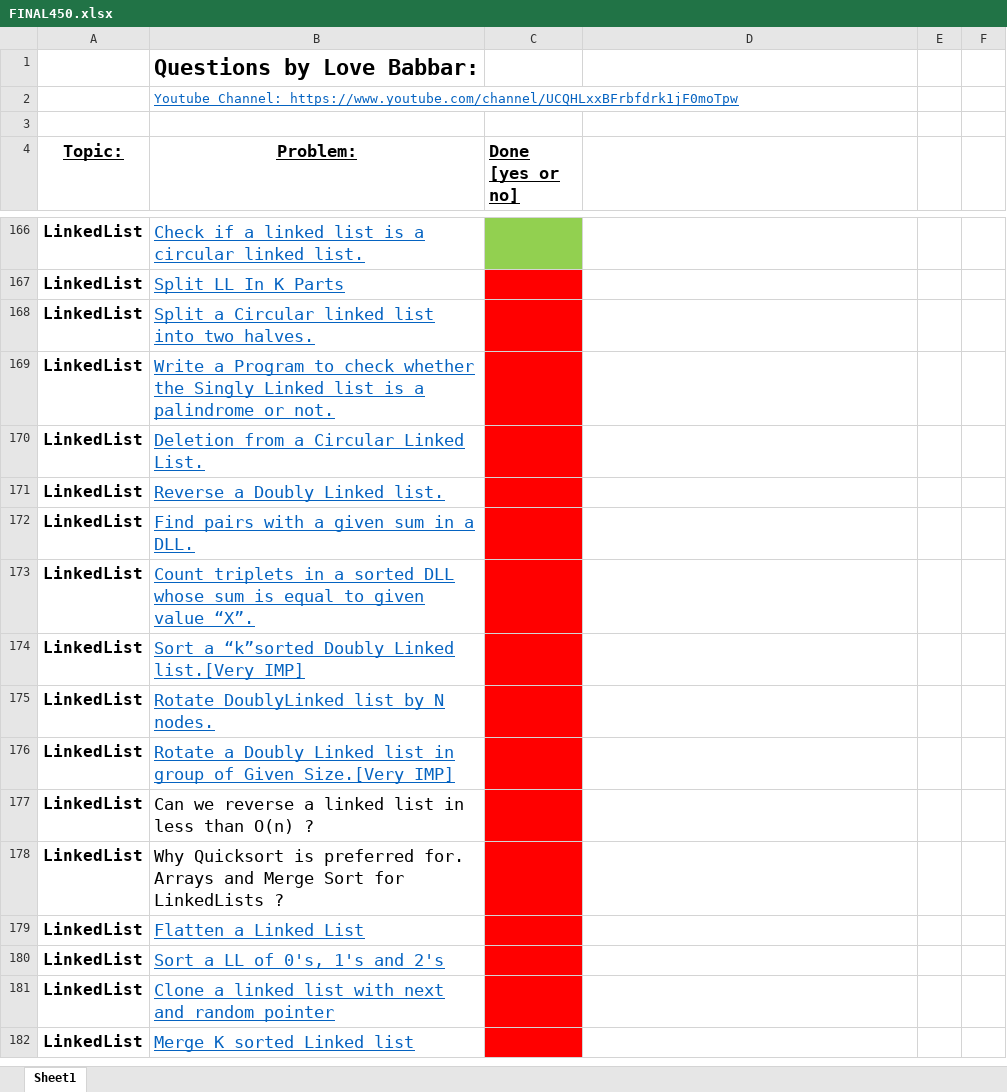
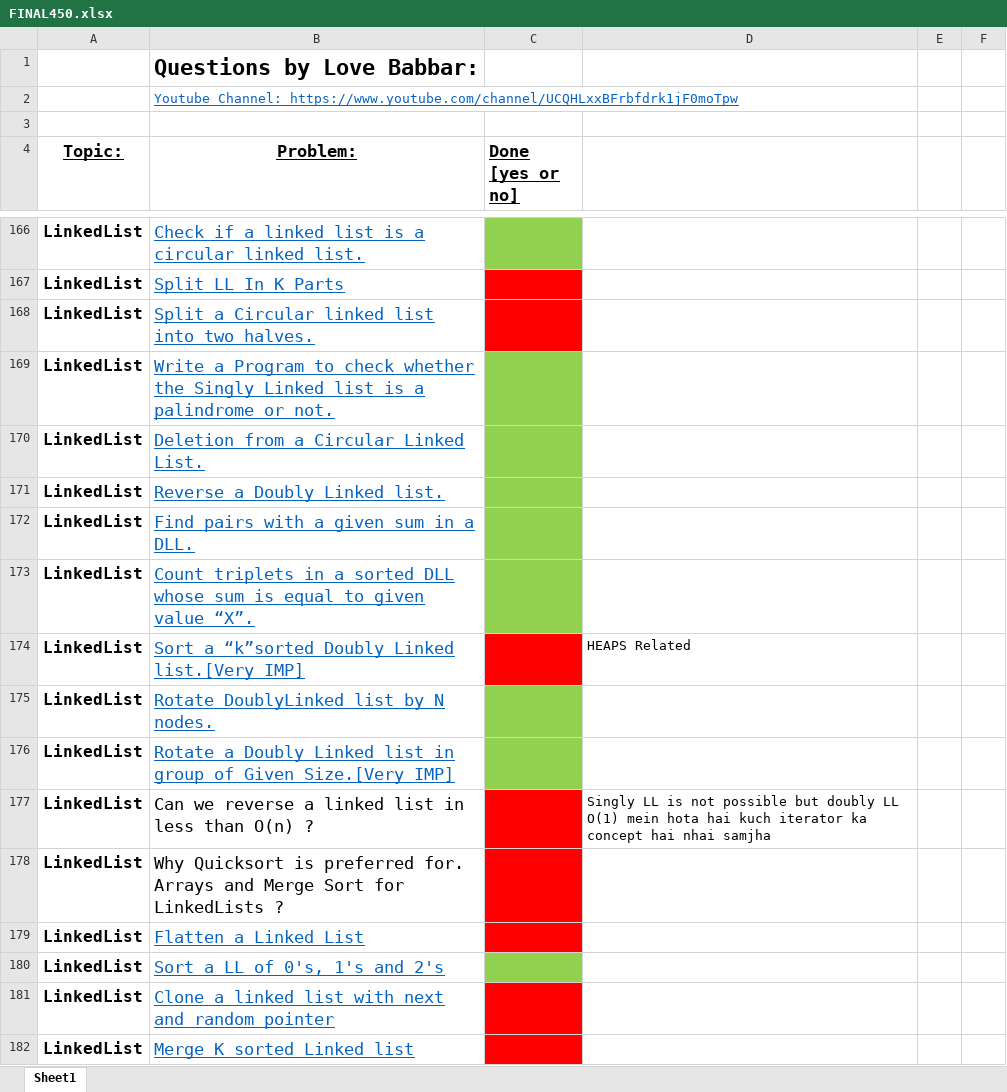
Before and after one commit to KisloTAooAnkit/Python-Programs, an Excel workbook: FINAL450.xlsx, sheet Sheet1, drawn as a sheet; only a part is shown, gaps mark what is left out; values as stored, in another font and other column widths than the file's, no borders; the diff names each change by its address in the sheet, - before the commit and + after, or states it on an @@ line.

```diff
--- a/FINAL450.xlsx (sheet Sheet1)
+++ b/FINAL450.xlsx (sheet Sheet1)
-C169:C173 fill: #FF0000
+C169:C173 fill: #92D050
-D174: (empty)
+D174: HEAPS Related
-C175:C176 fill: #FF0000
+C175:C176 fill: #92D050
-D177: (empty)
+D177: Singly LL is not possible but doubly LL O(1) mein hota hai kuch iterator ka concept hai nhai samjha
-C180 fill: #FF0000
+C180 fill: #92D050
```
Also changed, not shown: 10 other files.
